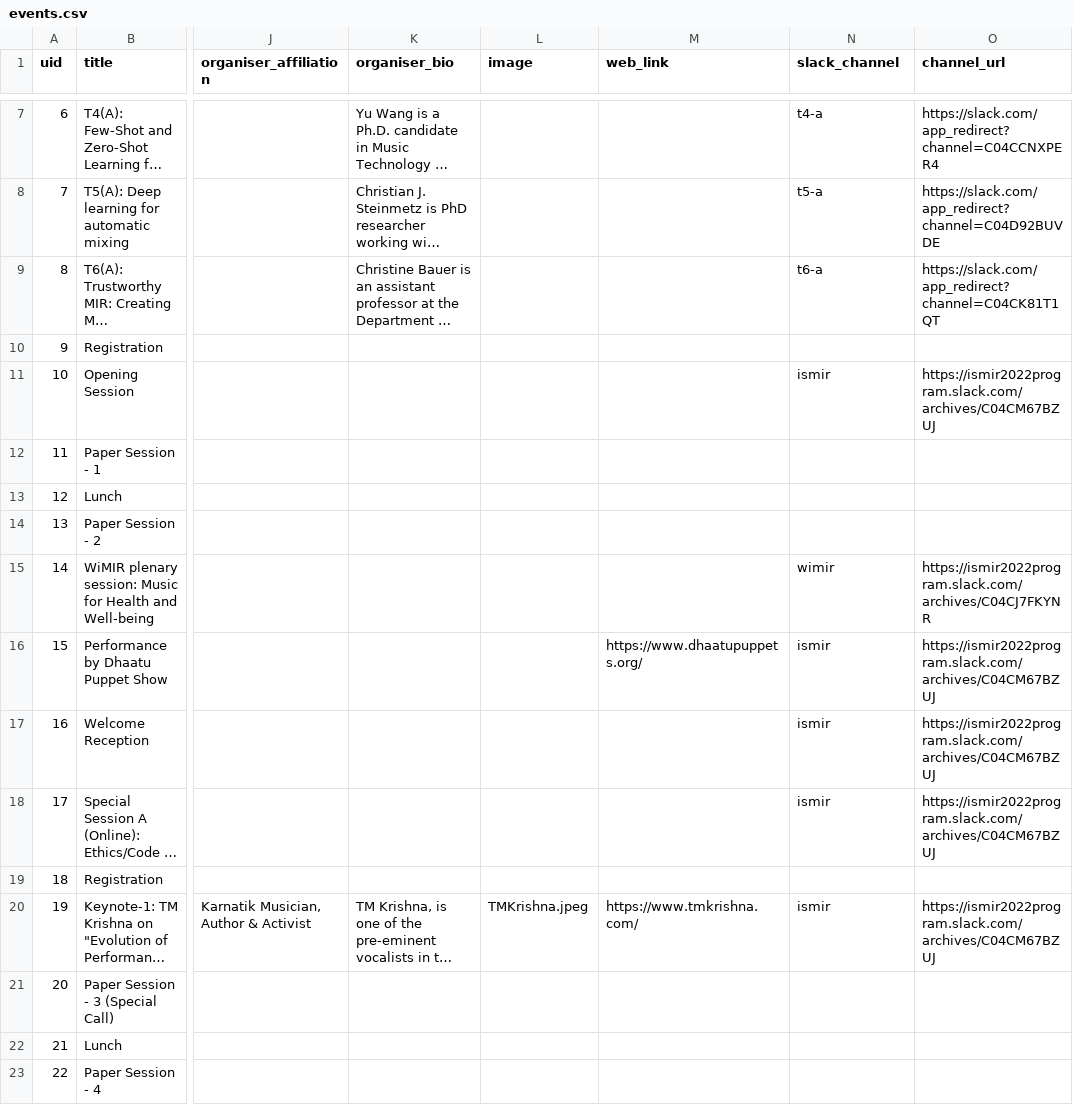
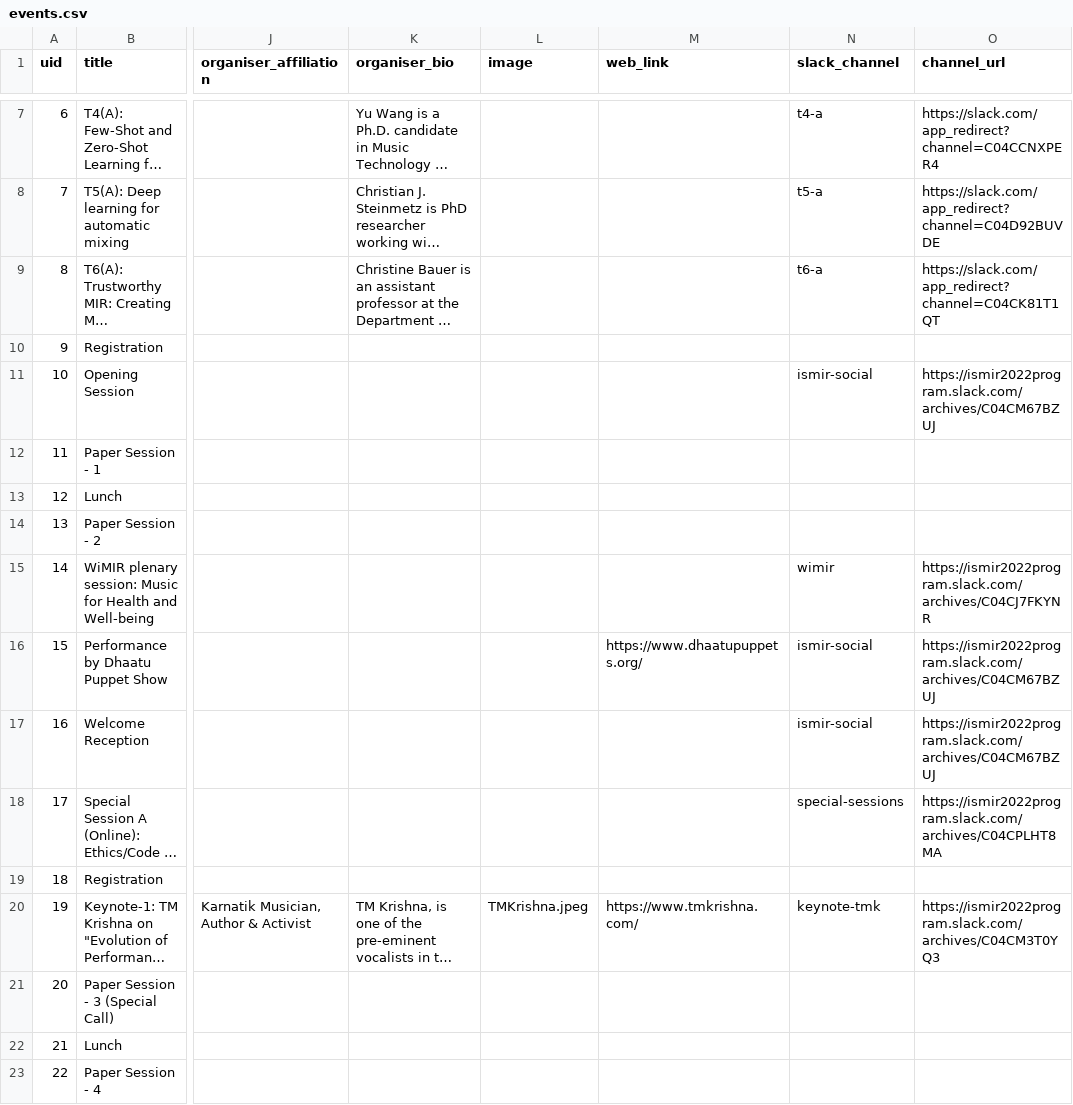
Before and after one commit to ismir2022program/ismir2022program.github.io, a CSV file: sitedata/events.csv, drawn as a sheet; only a part is shown, gaps mark what is left out; long unchanged cells end in …; the diff covers the shown part only; the diff names each change by its address in the sheet, - before the commit and + after, or states it on an @@ line.

Commit message:
updated general slack channels

```diff
--- a/sitedata/events.csv
+++ b/sitedata/events.csv
-N11 (slack_channel): ismir
+N11 (slack_channel): ismir-social
-N16:N17 (slack_channel): ismir
+N16:N17 (slack_channel): ismir-social
-N18 (slack_channel): ismir
+N18 (slack_channel): special-sessions
-O18 (channel_url): https://ismir2022program.slack.com/archives/C04CM67BZUJ
+O18 (channel_url): https://ismir2022program.slack.com/archives/C04CPLHT8MA
-N20 (slack_channel): ismir
+N20 (slack_channel): keynote-tmk
-O20 (channel_url): https://ismir2022program.slack.com/archives/C04CM67BZUJ
+O20 (channel_url): https://ismir2022program.slack.com/archives/C04CM3T0YQ3
```
Also changed, not shown: 11 edited cells elsewhere in this file, 1 other file.
